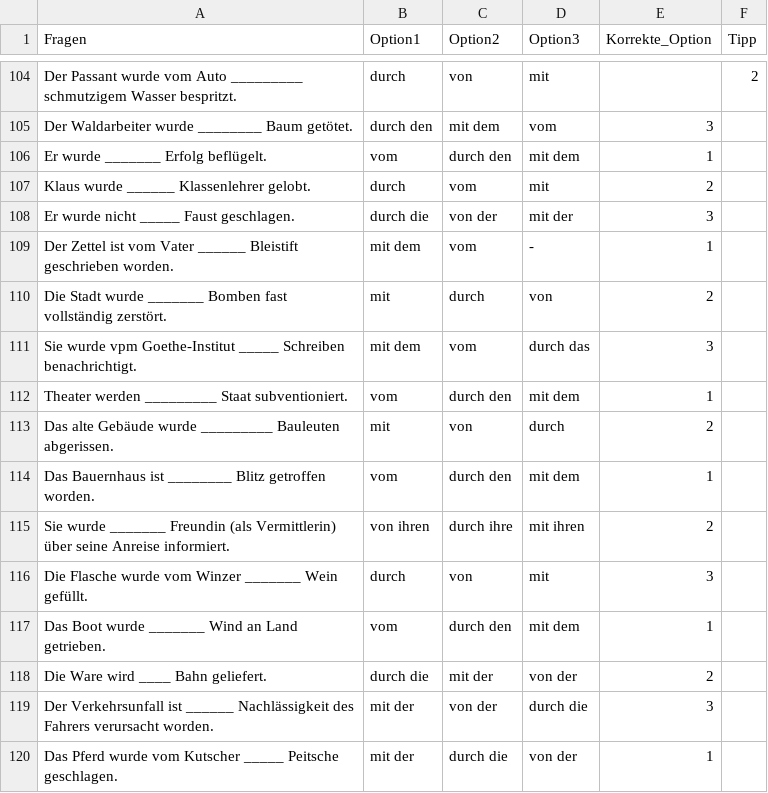
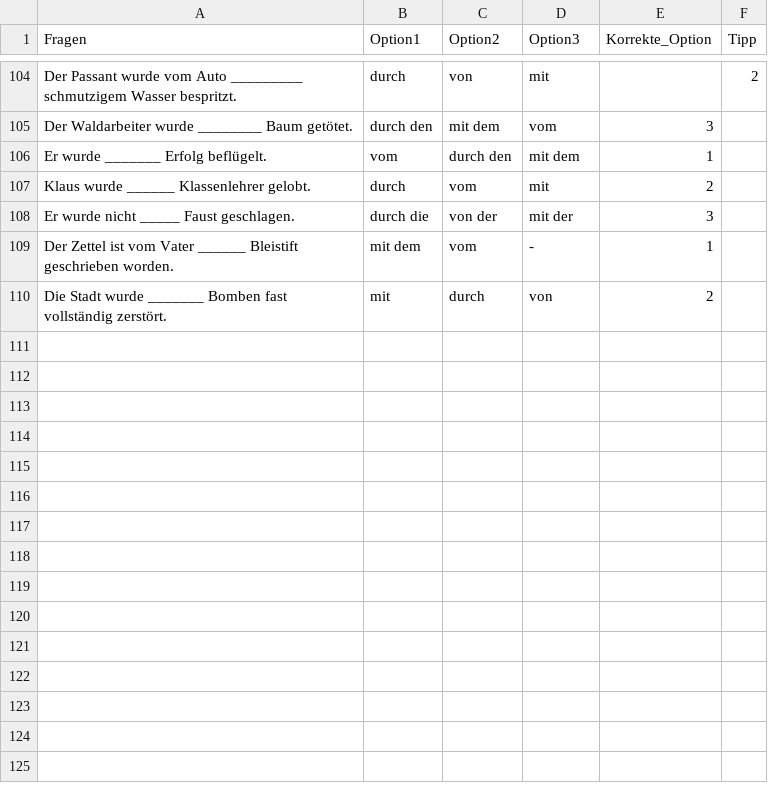
Before and after one commit to lingorius/Fragen, a CSV file: MIXnotizenX.csv, drawn as a sheet; only a part is shown, gaps mark what is left out; the diff names each change by its address in the sheet, - before the commit and + after, or states it on an @@ line.

Commit message:
Update MIXnotizenX.csv

```diff
--- a/MIXnotizenX.csv
+++ b/MIXnotizenX.csv
-row 111: Sie wurde vpm Goethe-Institut _____ Schreiben benachrichtigt. | mit dem | vom | durch das | 3
-row 112: Theater werden _________ Staat subventioniert. | vom | durch den | mit dem | 1
-row 113: Das alte Gebäude wurde _________ Bauleuten abgerissen. | mit | von | durch | 2
-row 114: Das Bauernhaus ist ________ Blitz getroffen worden. | vom | durch den | mit dem | 1
-row 115: Sie wurde _______ Freundin (als Vermittlerin) über seine Anreise informiert. | von ihren | durch ihre | mit ihren | 2
-row 116: Die Flasche wurde vom Winzer _______ Wein gefüllt. | durch | von | mit | 3
-row 117: Das Boot wurde _______ Wind an Land getrieben. | vom | durch den | mit dem | 1
-row 118: Die Ware wird ____ Bahn geliefert. | durch die | mit der | von der | 2
-row 119: Der Verkehrsunfall ist ______ Nachlässigkeit des Fahrers verursacht worden. | mit der | von der | durch die | 3
-row 120: Das Pferd wurde vom Kutscher _____ Peitsche geschlagen. | mit der | durch die | von der | 1
```
